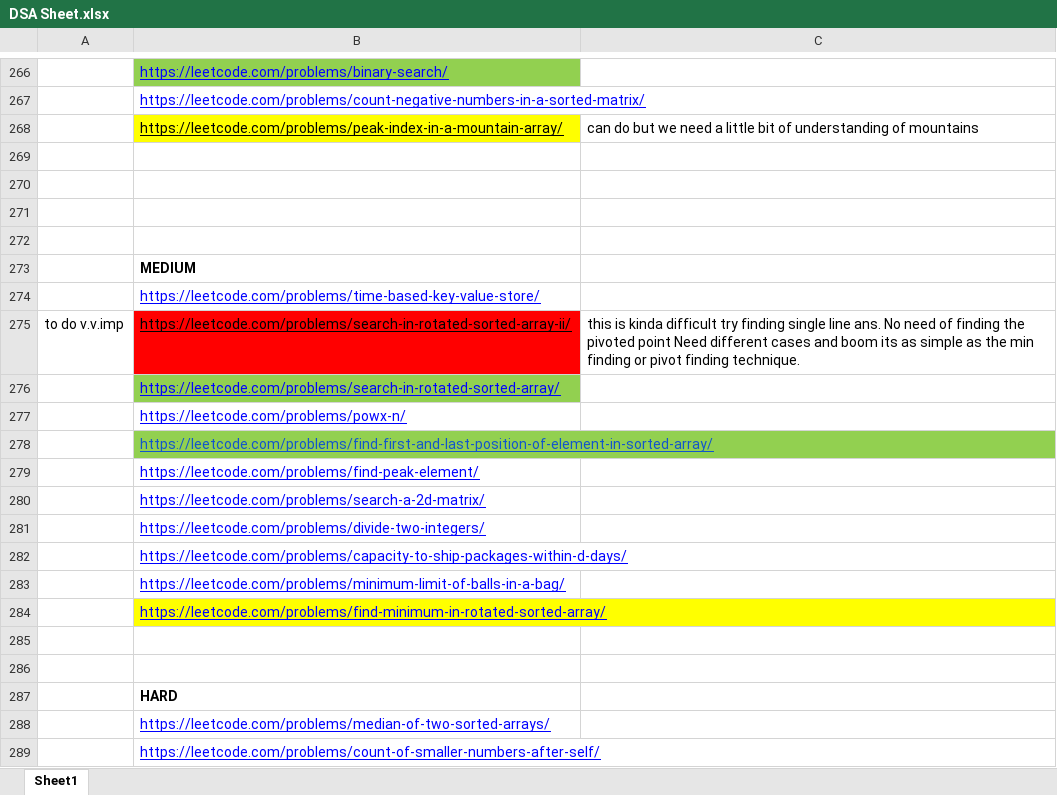
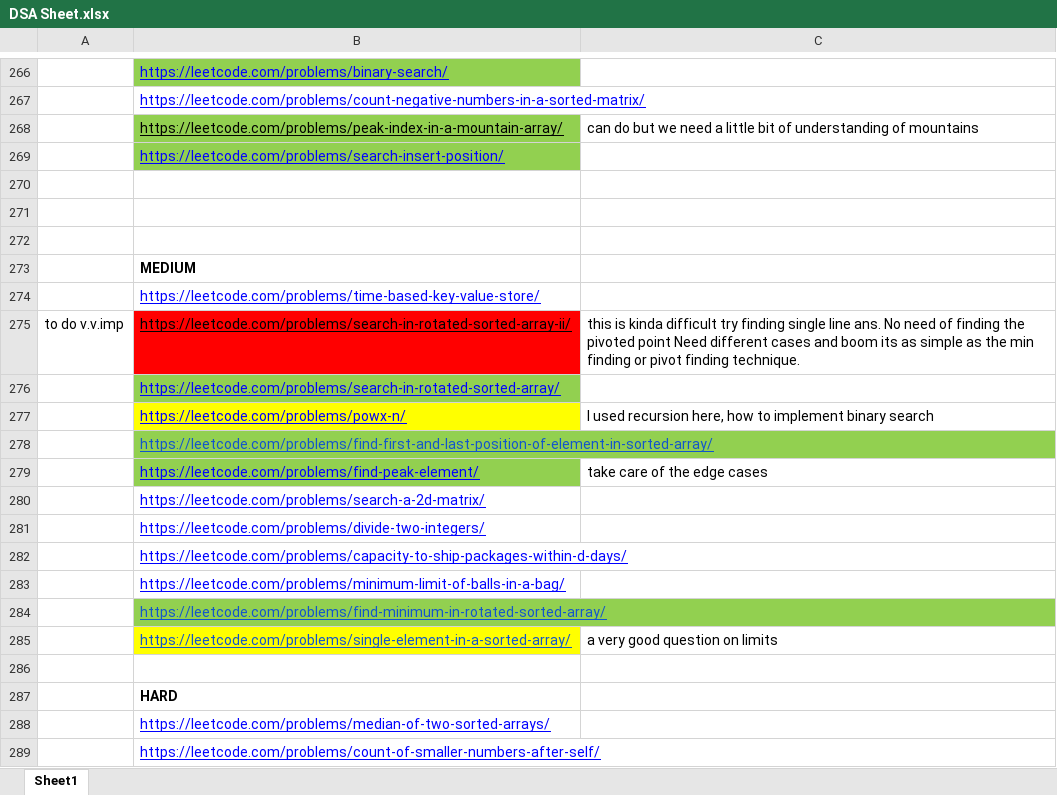
Before and after one commit to adrishyantee/myDSA, an Excel workbook: DSA Sheet.xlsx, sheet Sheet1, drawn as a sheet; only a part is shown, gaps mark what is left out; values as stored, in another font and other column widths than the file's, no borders; the diff names each change by its address in the sheet, - before the commit and + after, or states it on an @@ line.

Commit message:
floor ceil and other problem

```diff
--- a/DSA Sheet.xlsx (sheet Sheet1)
+++ b/DSA Sheet.xlsx (sheet Sheet1)
-B268 fill: #FFFF00
+B268 fill: #92D050
-B269: (empty)
+B269: https://leetcode.com/problems/search-insert-position/
-B269 fill: none
+B269 fill: #92D050
-B277 fill: none
+B277 fill: #FFFF00
-C277: (empty)
+C277: I used recursion here, how to implement binary search
-B279 fill: none
+B279 fill: #92D050
-C279: (empty)
+C279: take care of the edge cases
@@ B284 fill: #FFFF00 → #92D050, text colour: #0000FF → #1155CC @@
-row 285: (empty)
+row 285:  | https://leetcode.com/problems/single-element-in-a-sorted-array/ | a very good question on limits
-B285 fill: none
+B285 fill: #FFFF00
```
Also changed, not shown: 1 other file.
